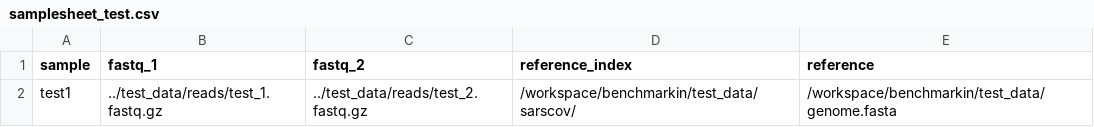
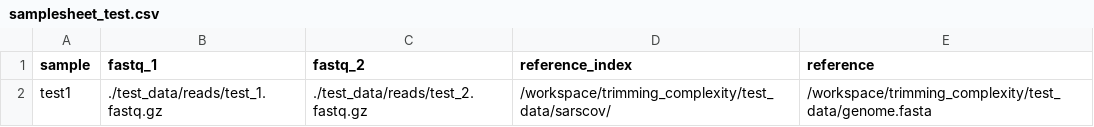
Before and after one commit to Joon-Klaps/trimming_complexity, a CSV file: test_data/samplesheet_test.csv, drawn as a sheet.

```diff
--- a/test_data/samplesheet_test.csv
+++ b/test_data/samplesheet_test.csv
@@ -1,2 +1,2 @@
 sample,fastq_1,fastq_2,reference_index,reference
-test1,../test_data/reads/test_1.fastq.gz,../test_data/reads/test_2.fastq.gz, /workspace/benchmarkin/test_data/sarscov/,/workspace/benchmarkin/test_data/genome.fasta
+test1,./test_data/reads/test_1.fastq.gz,./test_data/reads/test_2.fastq.gz, /workspace/trimming_complexity/test_data/sarscov/,/workspace/trimming_complexity/test_data/genome.fasta
```
Also changed, not shown: 5 other files.
